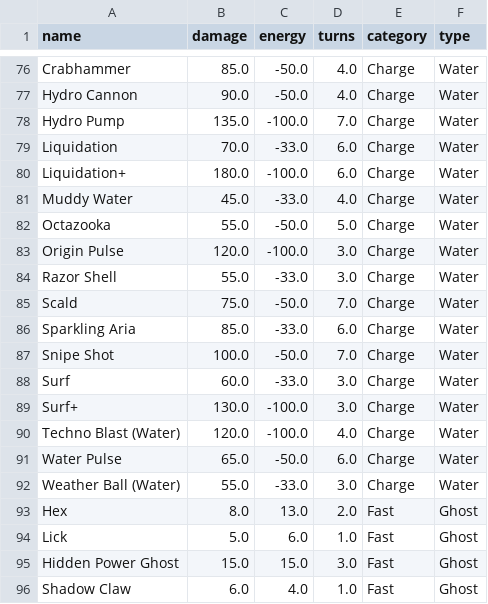
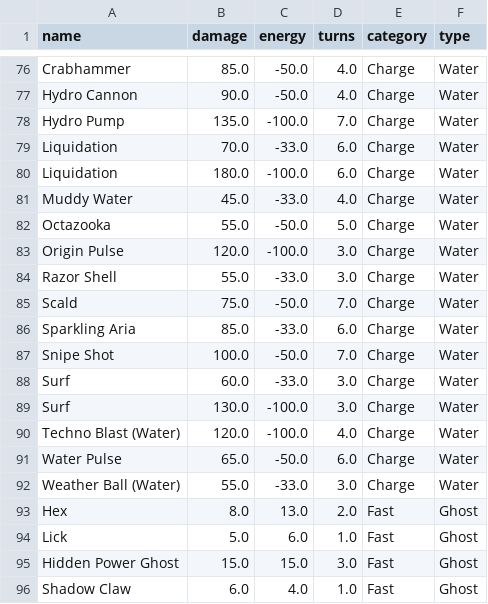
Before and after one commit to SoloRaidArchive/soloraidarchive.github.io, a CSV file: moves.csv, drawn as a sheet; only a part is shown, gaps mark what is left out.

Commit message:
Update moves.csv

```diff
--- a/moves.csv
+++ b/moves.csv
@@ -79,3 +79,3 @@ Hydro Pump,135.0,-100.0,7.0,Charge,Water
 Liquidation,70.0,-33.0,6.0,Charge,Water
-Liquidation+,180.0,-100.0,6.0,Charge,Water
+Liquidation,180.0,-100.0,6.0,Charge,Water
 Muddy Water,45.0,-33.0,4.0,Charge,Water
@@ -88,3 +88,3 @@ Snipe Shot,100.0,-50.0,7.0,Charge,Water
 Surf,60.0,-33.0,3.0,Charge,Water
-Surf+,130.0,-100.0,3.0,Charge,Water
+Surf,130.0,-100.0,3.0,Charge,Water
 Techno Blast (Water),120.0,-100.0,4.0,Charge,Water
```
